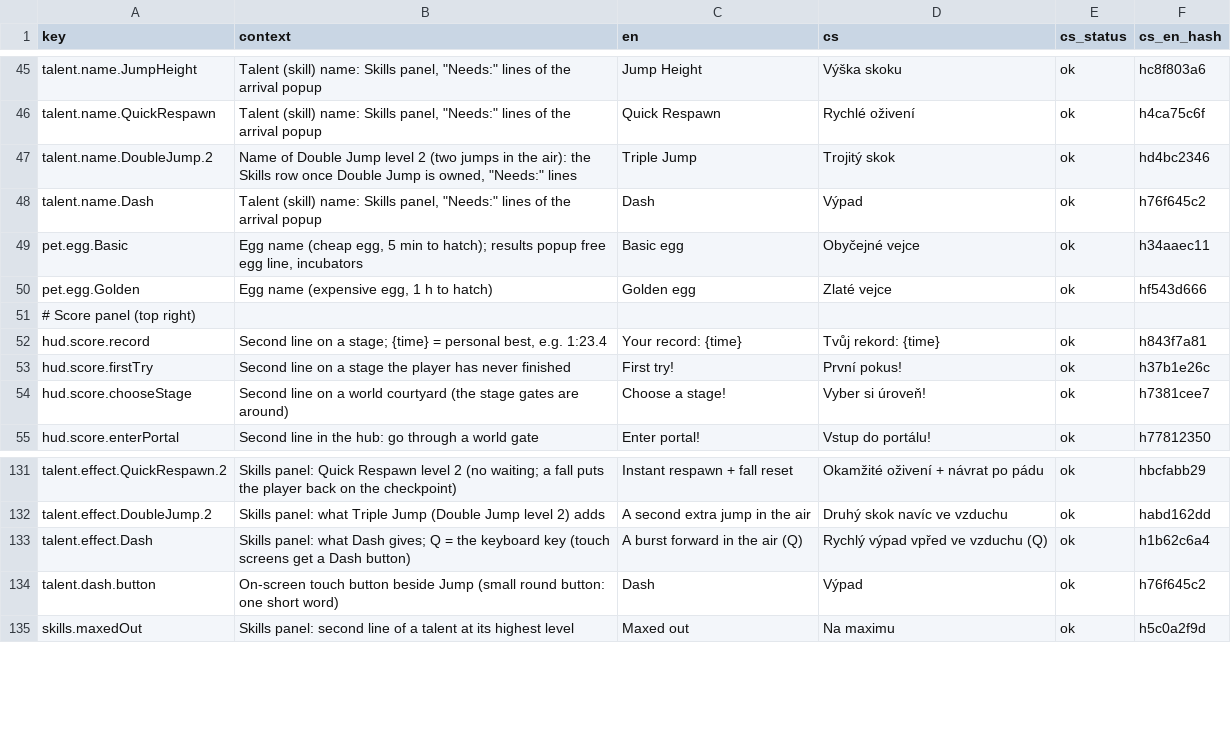
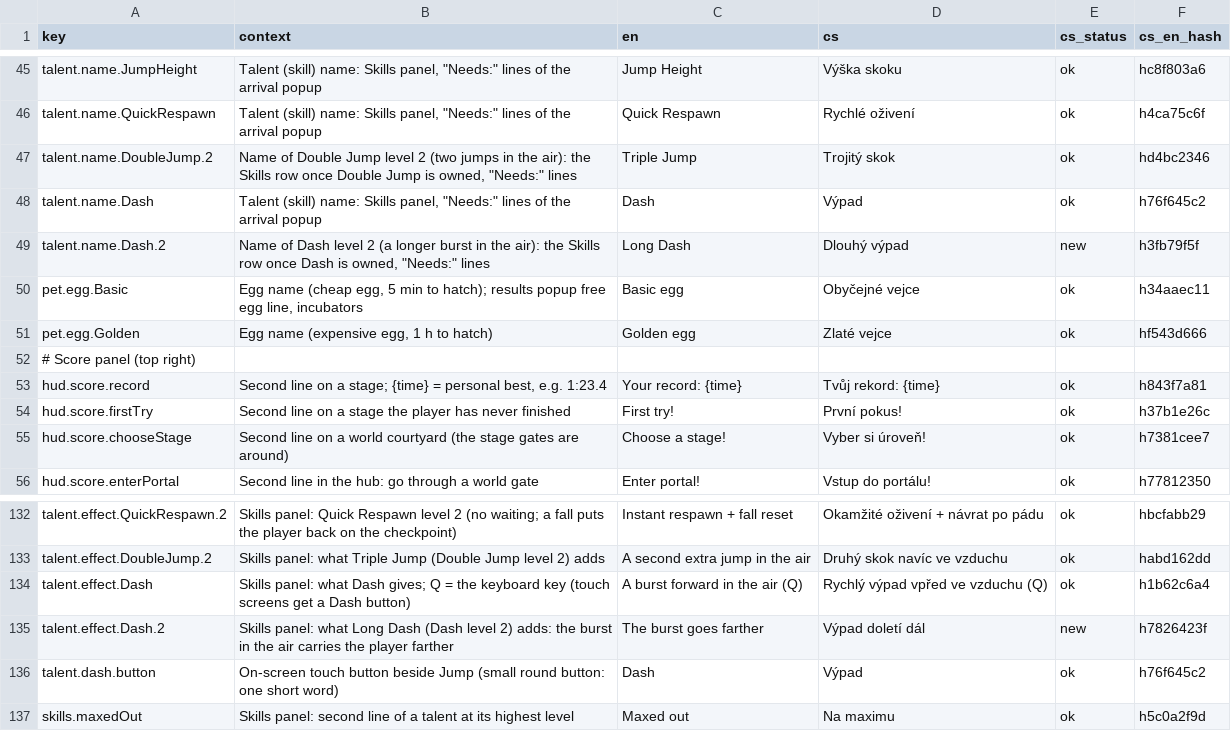
Before and after one commit to ales-re-sources/Pawvest, a CSV file: localization/strings.csv, drawn as a sheet; only a part is shown, gaps mark what is left out.

```diff
--- a/localization/strings.csv
+++ b/localization/strings.csv
@@ -48,2 +48,3 @@ talent.name.DoubleJump.2,"Name of Double Jump level 2 (two jumps in the air): th
 talent.name.Dash,"Talent (skill) name: Skills panel, ""Needs:"" lines of the arrival popup",Dash,Výpad,ok,h76f645c2
+talent.name.Dash.2,"Name of Dash level 2 (a longer burst in the air): the Skills row once Dash is owned, ""Needs:"" lines",Long Dash,Dlouhý výpad,new,h3fb79f5f
 pet.egg.Basic,"Egg name (cheap egg, 5 min to hatch); results popup free egg line, incubators",Basic egg,Obyčejné vejce,ok,h34aaec11
@@ -133,2 +134,3 @@ talent.effect.DoubleJump.2,Skills panel: what Triple Jump (Double Jump level 2)
 talent.effect.Dash,Skills panel: what Dash gives; Q = the keyboard key (touch screens get a Dash button),A burst forward in the air (Q),Rychlý výpad vpřed ve vzduchu (Q),ok,h1b62c6a4
+talent.effect.Dash.2,Skills panel: what Long Dash (Dash level 2) adds: the burst in the air carries the player farther,The burst goes farther,Výpad doletí dál,new,h7826423f
 talent.dash.button,On-screen touch button beside Jump (small round button: one short word),Dash,Výpad,ok,h76f645c2
```
Also changed, not shown: 15 other files.
